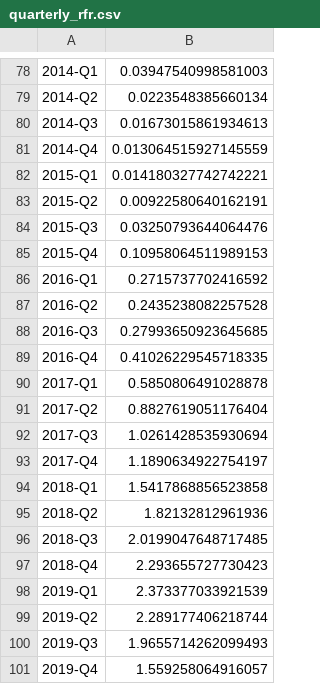
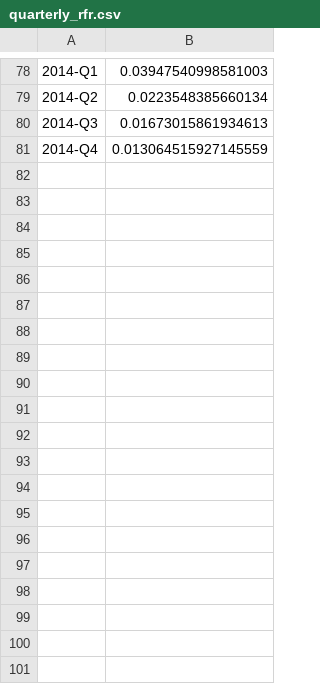
Before and after one commit to jcrayb/portfolio-theory, a CSV file: quarterly_rfr.csv, drawn as a sheet; only a part is shown, gaps mark what is left out; the diff covers the shown part only.

```diff
--- a/quarterly_rfr.csv
+++ b/quarterly_rfr.csv
@@ -81,21 +81 @@
 2014-Q4,0.013064515927145559
-2015-Q1,0.014180327742742221
-2015-Q2,0.00922580640162191
-2015-Q3,0.03250793644064476
-2015-Q4,0.10958064511989153
-2016-Q1,0.2715737702416592
-2016-Q2,0.2435238082257528
-2016-Q3,0.27993650923645685
-2016-Q4,0.41026229545718335
-2017-Q1,0.5850806491028878
-2017-Q2,0.8827619051176404
-2017-Q3,1.0261428535930694
-2017-Q4,1.1890634922754197
-2018-Q1,1.5417868856523858
-2018-Q2,1.82132812961936
-2018-Q3,2.0199047648717485
-2018-Q4,2.293655727730423
-2019-Q1,2.373377033921539
-2019-Q2,2.289177406218744
-2019-Q3,1.9655714262099493
-2019-Q4,1.559258064916057
```
Also changed, not shown: 16 removed rows elsewhere in this file, 1 other file.
